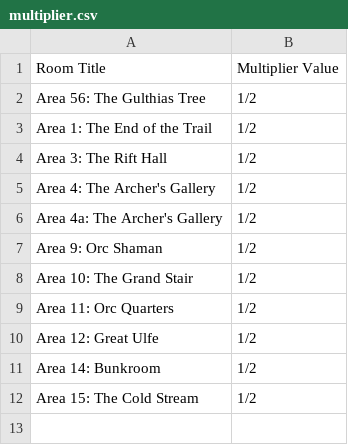
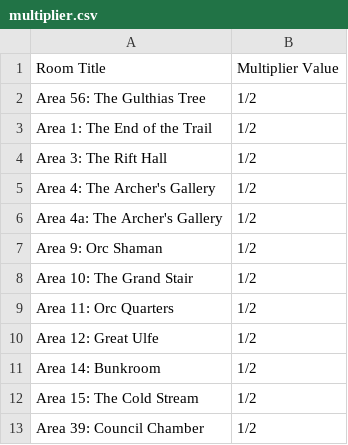
Before and after one commit to davycwalker-debug/breakfast-and-battles, a CSV file: rooms/csv/multiplier.csv, drawn as a sheet.

```diff
--- a/rooms/csv/multiplier.csv
+++ b/rooms/csv/multiplier.csv
@@ -12 +12,2 @@ Area 14: Bunkroom            , 1/2
 Area 15: The Cold Stream     , 1/2
+Area 39: Council Chamber     , 1/2
```
Also changed, not shown: rooms/csv/creatures.csv, rooms/csv/party.csv, 4 other files.
